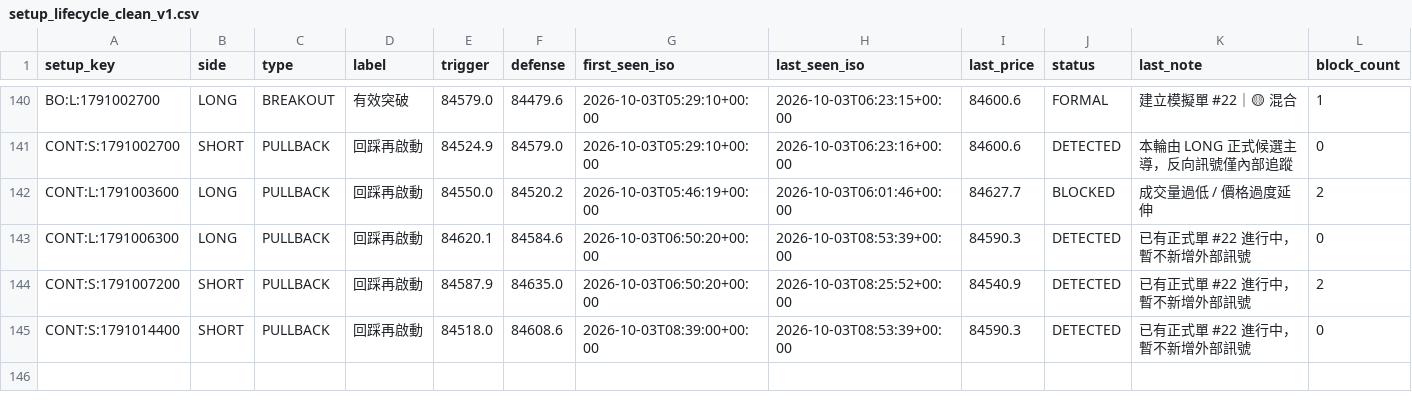
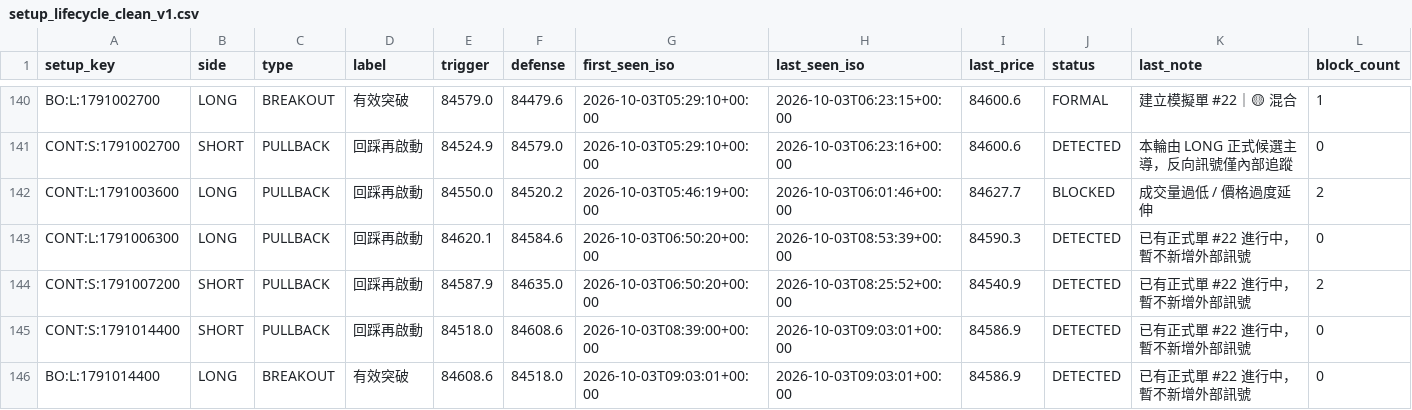
Before and after one commit to 126liangting-sketch/crypto-market-radar, a CSV file: setup_lifecycle_clean_v1.csv, drawn as a sheet; only a part is shown, gaps mark what is left out.

```diff
--- a/setup_lifecycle_clean_v1.csv
+++ b/setup_lifecycle_clean_v1.csv
@@ -144,2 +144,3 @@ CONT:L:1791006300,LONG,PULLBACK,回踩再啟動,84620.1,84584.6,2026-10-03T06:50
 CONT:S:1791007200,SHORT,PULLBACK,回踩再啟動,84587.9,84635.0,2026-10-03T06:50:20+00:00,2026-10-03T08:25:52+00:00,84540.9,DETECTED,已有正式單 #22 進行中，暫不新增外部訊號,2
-CONT:S:1791014400,SHORT,PULLBACK,回踩再啟動,84518.0,84608.6,2026-10-03T08:39:00+00:00,2026-10-03T08:53:39+00:00,84590.3,DETECTED,已有正式單 #22 進行中，暫不新增外部訊號,0
+CONT:S:1791014400,SHORT,PULLBACK,回踩再啟動,84518.0,84608.6,2026-10-03T08:39:00+00:00,2026-10-03T09:03:01+00:00,84586.9,DETECTED,已有正式單 #22 進行中，暫不新增外部訊號,0
+BO:L:1791014400,LONG,BREAKOUT,有效突破,84608.6,84518.0,2026-10-03T09:03:01+00:00,2026-10-03T09:03:01+00:00,84586.9,DETECTED,已有正式單 #22 進行中，暫不新增外部訊號,0
```
Also changed, not shown: paper_trades_clean_v1.csv, 3 other files.
